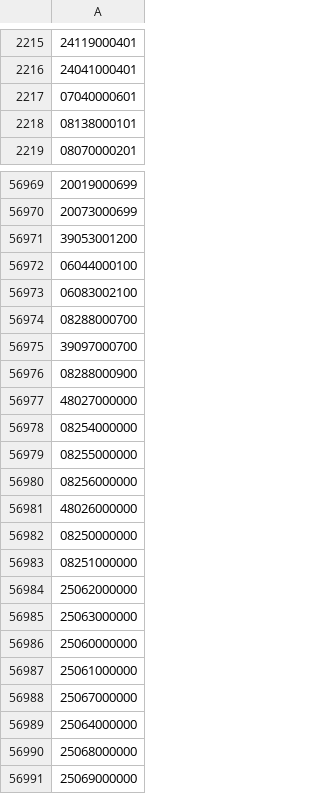
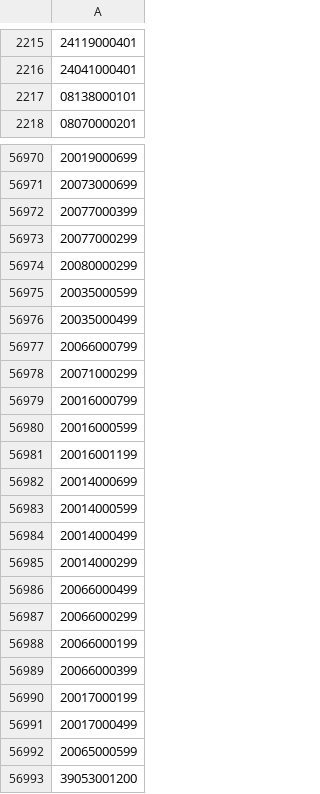
Before and after one commit to OSM-es/validador-ine, a CSV file: ES.csv, drawn as a sheet; only a part is shown, gaps mark what is left out; the shorter side is filled out with more unchanged rows; removed rows and columns are numbered as before the commit, all else as after; the diff covers the shown part only; the diff names each change by its address in the sheet, - before the commit and + after, or states it on an @@ line.

```diff
--- a/ES.csv
+++ b/ES.csv
-row 2217: 07040000601
+row 56972: 20077000399
+row 56973: 20077000299
+row 56974: 20080000299
+row 56975: 20035000599
+row 56976: 20035000499
+row 56977: 20066000799
+row 56978: 20071000299
+row 56979: 20016000799
+row 56980: 20016000599
+row 56981: 20016001199
+row 56982: 20014000699
+row 56983: 20014000599
+row 56984: 20014000499
+row 56985: 20014000299
+row 56986: 20066000499
+row 56987: 20066000299
+row 56988: 20066000199
+row 56989: 20066000399
+row 56990: 20017000199
+row 56991: 20017000499
+row 56992: 20065000599
```
Also changed, not shown: 2 added rows and 1 edited cell elsewhere in this file, 1 other file.
